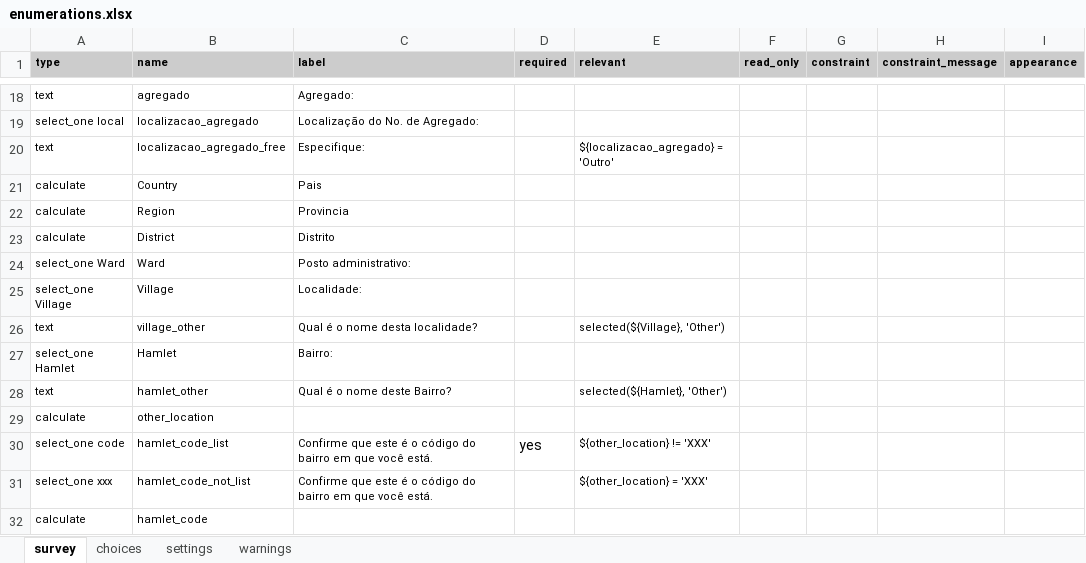
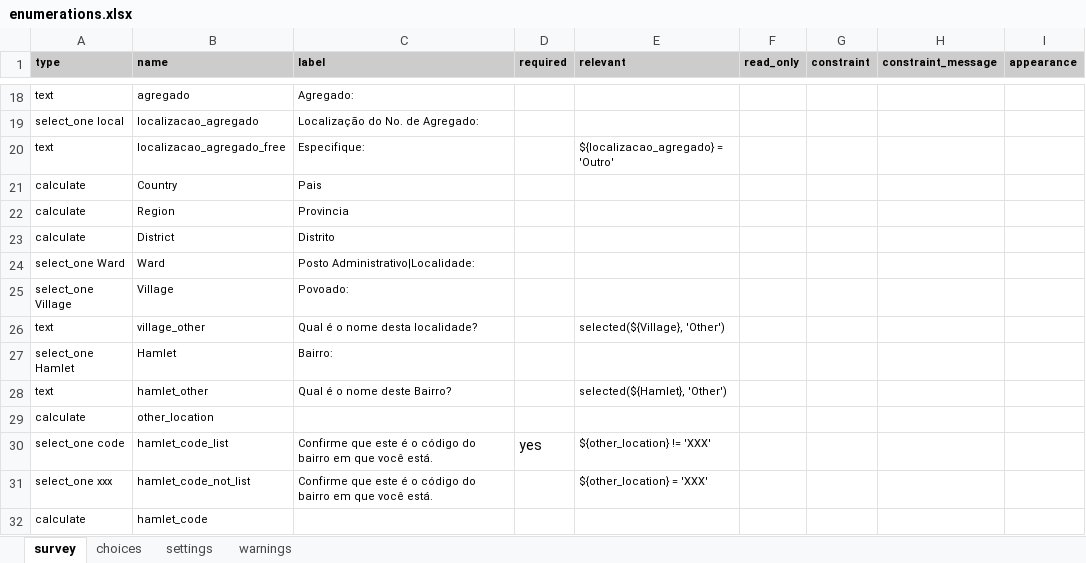
Before and after one commit to linl33/bohemia, an Excel workbook: forms/enumerations/enumerations.xlsx, sheet survey, drawn as a sheet; only a part is shown, gaps mark what is left out; values as stored, in another font and other column widths than the file's, no borders; charts and pictures and conditional formats not drawn; the diff names each change by its address in the sheet, - before the commit and + after, or states it on an @@ line.

```diff
--- a/forms/enumerations/enumerations.xlsx (sheet survey)
+++ b/forms/enumerations/enumerations.xlsx (sheet survey)
-C24 (label): Posto administrativo:
+C24 (label): Posto Administrativo|Localidade:
-C25 (label): Localidade:
+C25 (label): Povoado:
```
Also changed, not shown: sheet settings, forms/minicensus/minicensus.xlsx, forms/refusals/refusals.xlsx, 3 other files.
